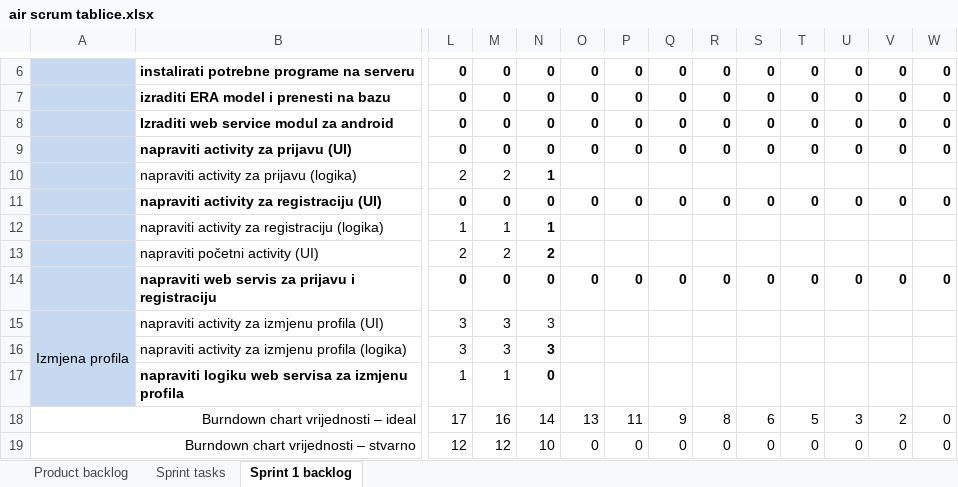
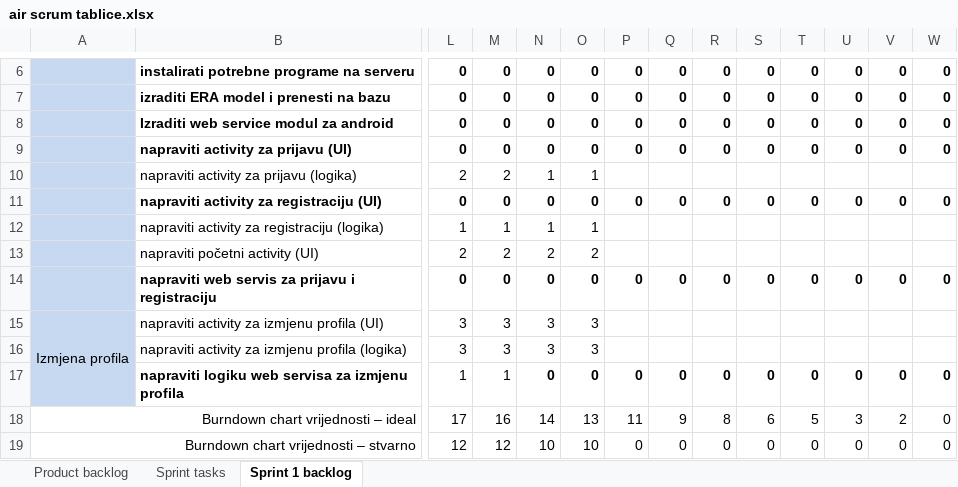
Before and after one commit to mvracan/air-projekt, an Excel workbook: dokumentacija/air scrum tablice.xlsx, sheet Sprint 1 backlog, drawn as a sheet; only a part is shown, gaps mark what is left out; values as stored, in another font and other column widths than the file's, no borders; charts and pictures not drawn; the diff names each change by its address in the sheet, - before the commit and + after, or states it on an @@ line.

Commit message:
Refactored model and fixed typos, updated scrum tables for 2015-10-30

```diff
--- a/dokumentacija/air scrum tablice.xlsx (sheet Sprint 1 backlog)
+++ b/dokumentacija/air scrum tablice.xlsx (sheet Sprint 1 backlog)
-N10 bold: on
+N10 bold: off
-O10: (empty)
+O10: 1
-N12:N13 bold: on
+N12:N13 bold: off
-O12: (empty)
+O12: 1
-O13: (empty)
+O13: 2
-O15:O16: (empty)
+O15:O16: 3
-N16 bold: on
+N16 bold: off
-O17: (empty)
+O17: 0
-P17: (empty)
+P17: 0
-Q17: (empty)
+Q17: 0
-R17: (empty)
+R17: 0
-S17: (empty)
+S17: 0
-T17: (empty)
+T17: 0
-U17: (empty)
+U17: 0
-V17: (empty)
+V17: 0
-W17: (empty)
+W17: 0
-O19: 0
+O19: 10
```
Also changed, not shown: charts or pictures, 8 other files.
